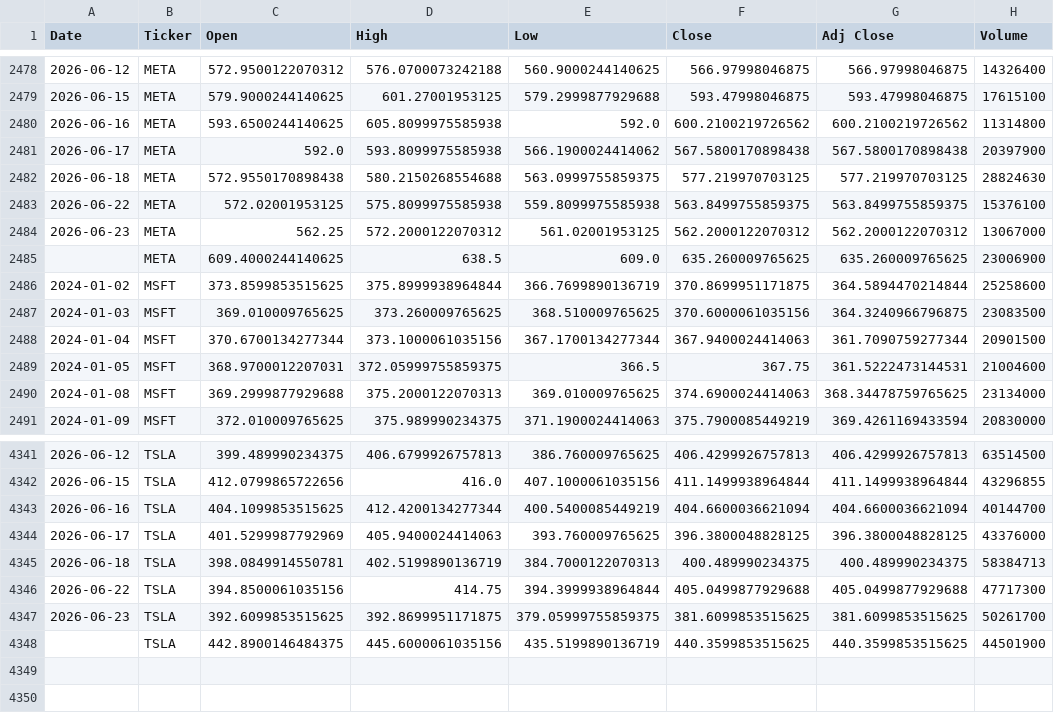
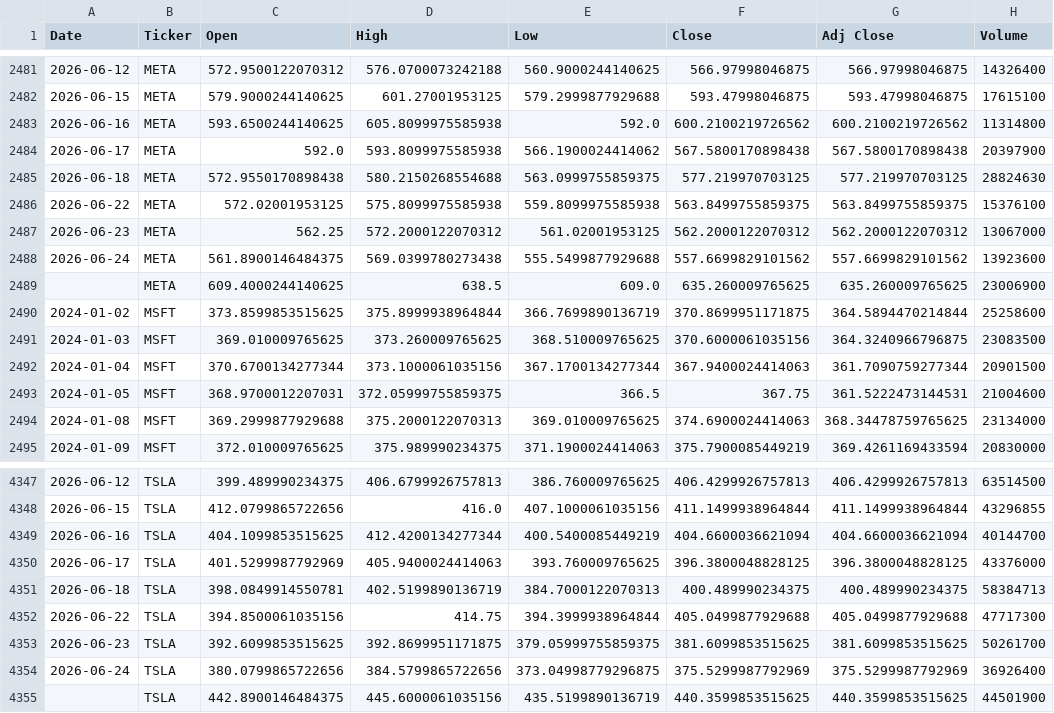
Before and after one commit to icengel91/WebMiningProject, a CSV file: data/raw/prices/prices.csv, drawn as a sheet; only a part is shown, gaps mark what is left out; the diff covers the shown part only.

```diff
--- a/data/raw/prices/prices.csv
+++ b/data/raw/prices/prices.csv
@@ -2484,2 +2487,3 @@ Date,Ticker,Open,High,Low,Close,Adj Close,Volume
 2026-06-23,META,562.25,572.2000122070312,561.02001953125,562.2000122070312,562.2000122070312,13067000
+2026-06-24,META,561.8900146484375,569.0399780273438,555.5499877929688,557.6699829101562,557.6699829101562,13923600
 ,META,609.4000244140625,638.5,609.0,635.260009765625,635.260009765625,23006900
@@ -4347,2 +4353,3 @@ Date,Ticker,Open,High,Low,Close,Adj Close,Volume
 2026-06-23,TSLA,392.6099853515625,392.8699951171875,379.05999755859375,381.6099853515625,381.6099853515625,50261700
+2026-06-24,TSLA,380.0799865722656,384.5799865722656,373.04998779296875,375.5299987792969,375.5299987792969,36926400
 ,TSLA,442.8900146484375,445.6000061035156,435.5199890136719,440.3599853515625,440.3599853515625,44501900
```
Also changed, not shown: 5 added rows and 5 edited cells elsewhere in this file, 1 other file.
